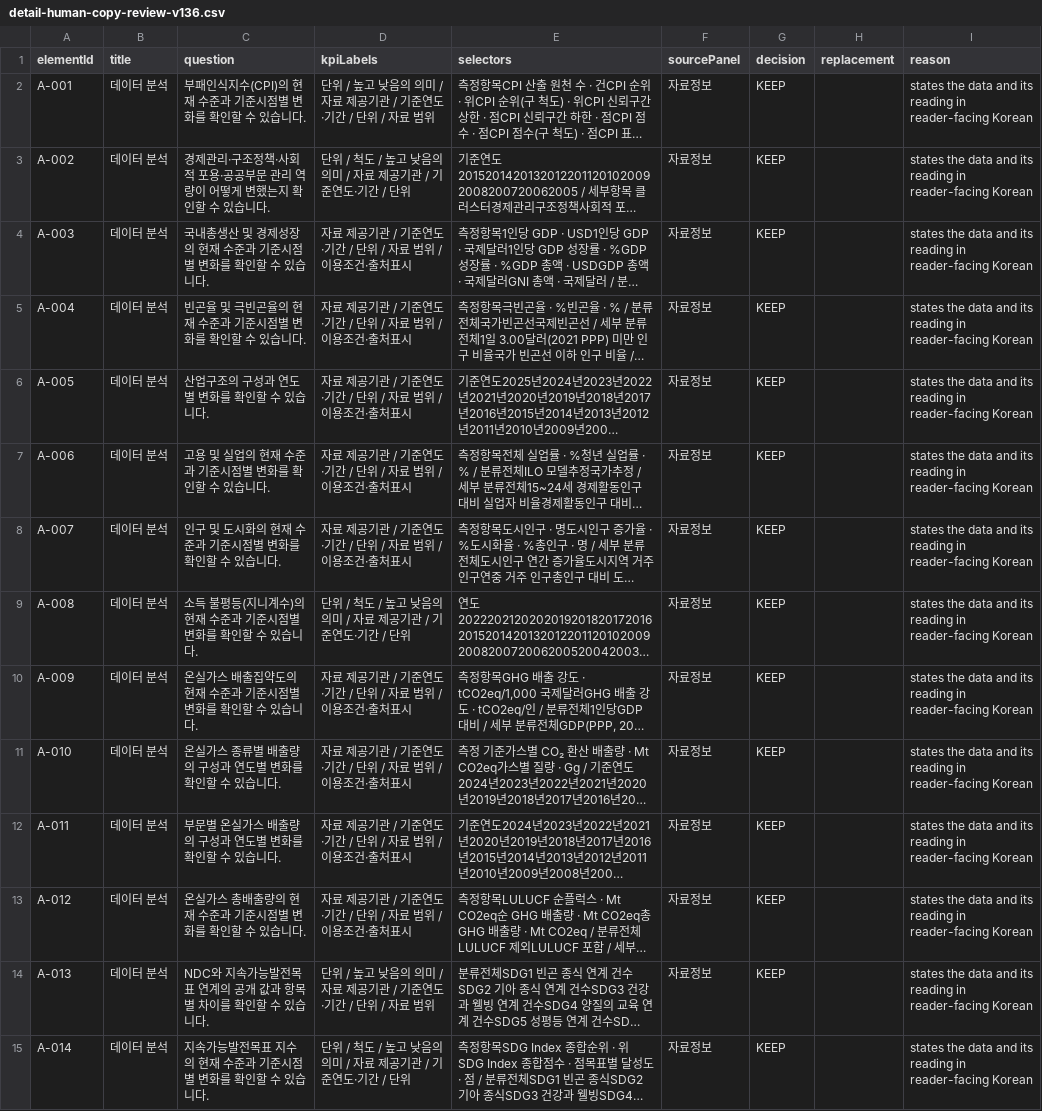
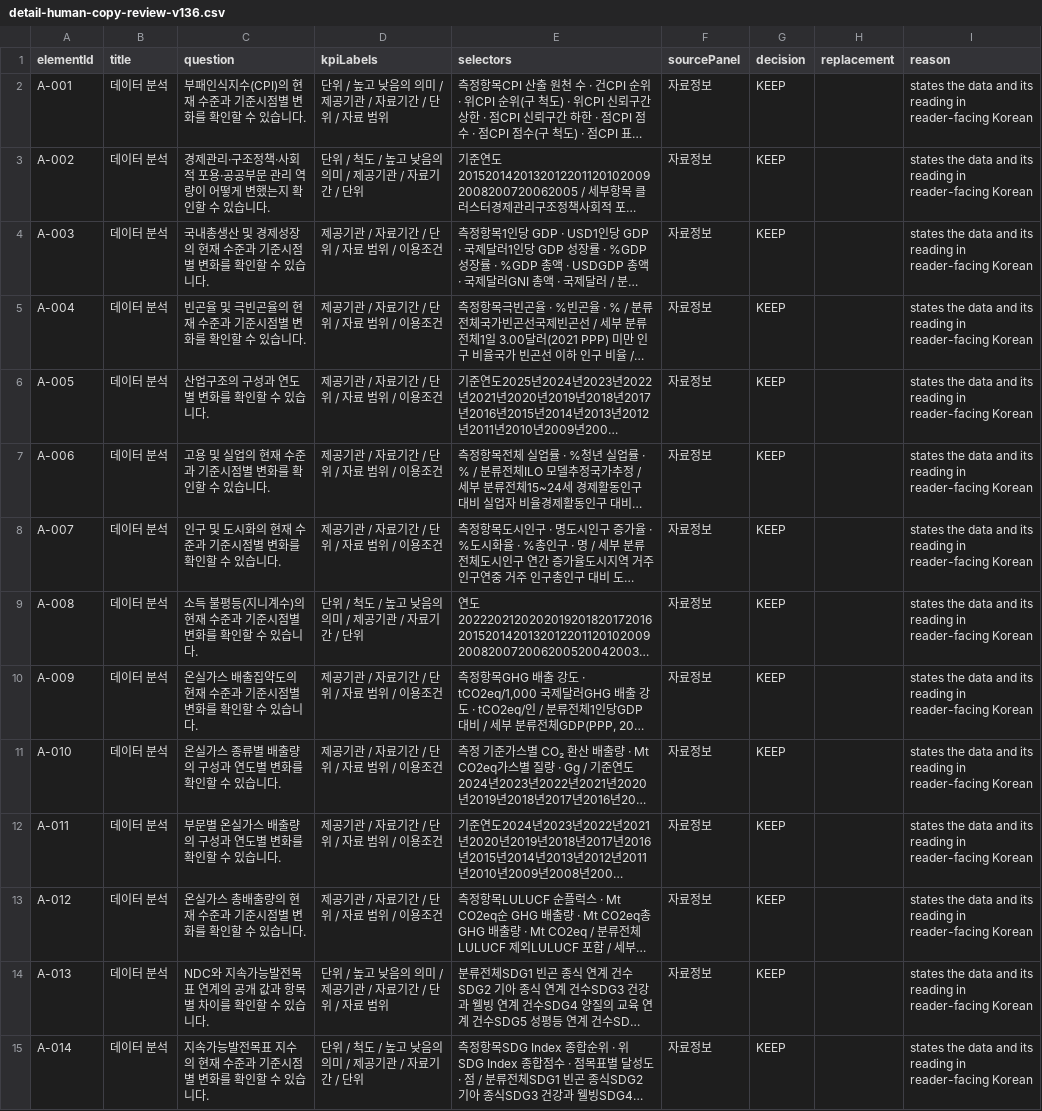
Before and after one commit to exoprime-sketch/nigtldcmap, a CSV file: reports/v136/detail-human-copy-review-v136.csv, drawn as a sheet; only a part is shown; long unchanged cells end in …; the diff covers the shown part only; the diff names each change by its address in the sheet, - before the commit and + after, or states it on an @@ line.

```diff
--- a/reports/v136/detail-human-copy-review-v136.csv
+++ b/reports/v136/detail-human-copy-review-v136.csv
-D2 (kpiLabels): 단위 / 높고 낮음의 의미 / 자료 제공기관 / 기준연도·기간 / 단위 / 자료 범위
+D2 (kpiLabels): 단위 / 높고 낮음의 의미 / 제공기관 / 자료기간 / 단위 / 자료 범위
-D3 (kpiLabels): 단위 / 척도 / 높고 낮음의 의미 / 자료 제공기관 / 기준연도·기간 / 단위
+D3 (kpiLabels): 단위 / 척도 / 높고 낮음의 의미 / 제공기관 / 자료기간 / 단위
-D4:D8 (kpiLabels): 자료 제공기관 / 기준연도·기간 / 단위 / 자료 범위 / 이용조건·출처표시
+D4:D8 (kpiLabels): 제공기관 / 자료기간 / 단위 / 자료 범위 / 이용조건
-D9 (kpiLabels): 단위 / 척도 / 높고 낮음의 의미 / 자료 제공기관 / 기준연도·기간 / 단위
+D9 (kpiLabels): 단위 / 척도 / 높고 낮음의 의미 / 제공기관 / 자료기간 / 단위
-D10:D13 (kpiLabels): 자료 제공기관 / 기준연도·기간 / 단위 / 자료 범위 / 이용조건·출처표시
+D10:D13 (kpiLabels): 제공기관 / 자료기간 / 단위 / 자료 범위 / 이용조건
-D14 (kpiLabels): 단위 / 높고 낮음의 의미 / 자료 제공기관 / 기준연도·기간 / 단위 / 자료 범위
+D14 (kpiLabels): 단위 / 높고 낮음의 의미 / 제공기관 / 자료기간 / 단위 / 자료 범위
-D15 (kpiLabels): 단위 / 척도 / 높고 낮음의 의미 / 자료 제공기관 / 기준연도·기간 / 단위
+D15 (kpiLabels): 단위 / 척도 / 높고 낮음의 의미 / 제공기관 / 자료기간 / 단위
```
Also changed, not shown: 119 edited cells elsewhere in this file, reports/v136/download-human-copy-review-v136.csv, reports/v136/final-editorial-decision-log-v136.csv, 27 other files.
